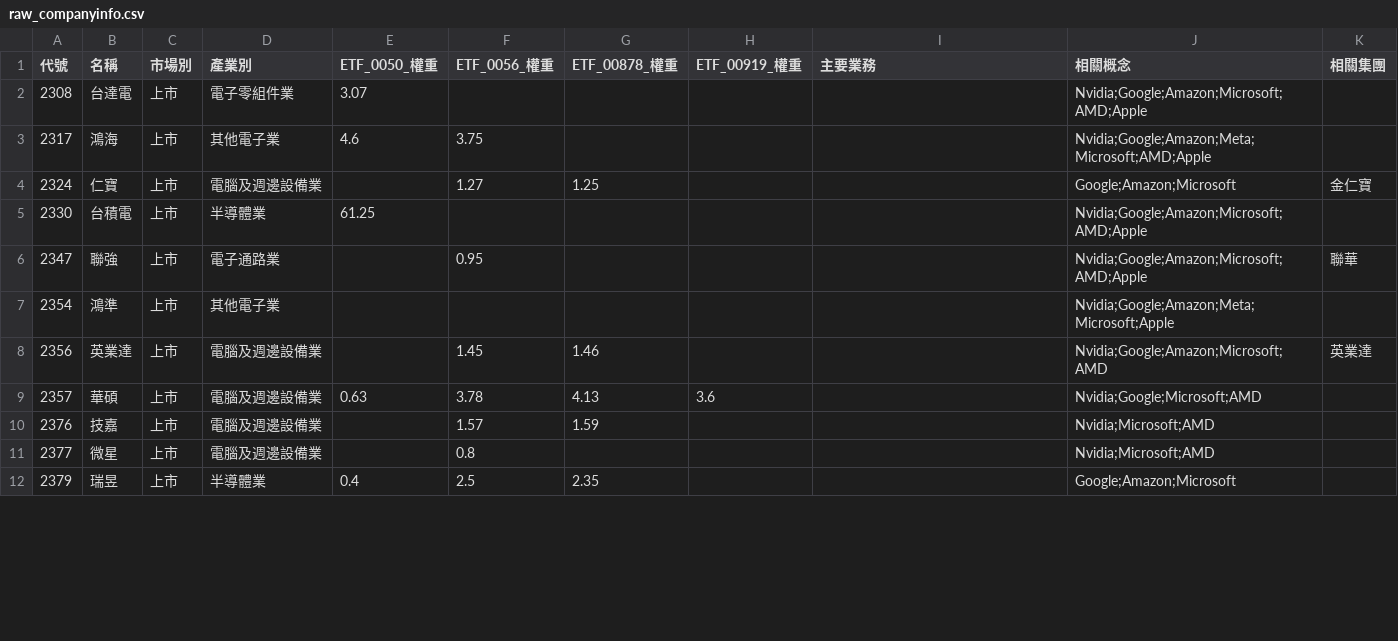
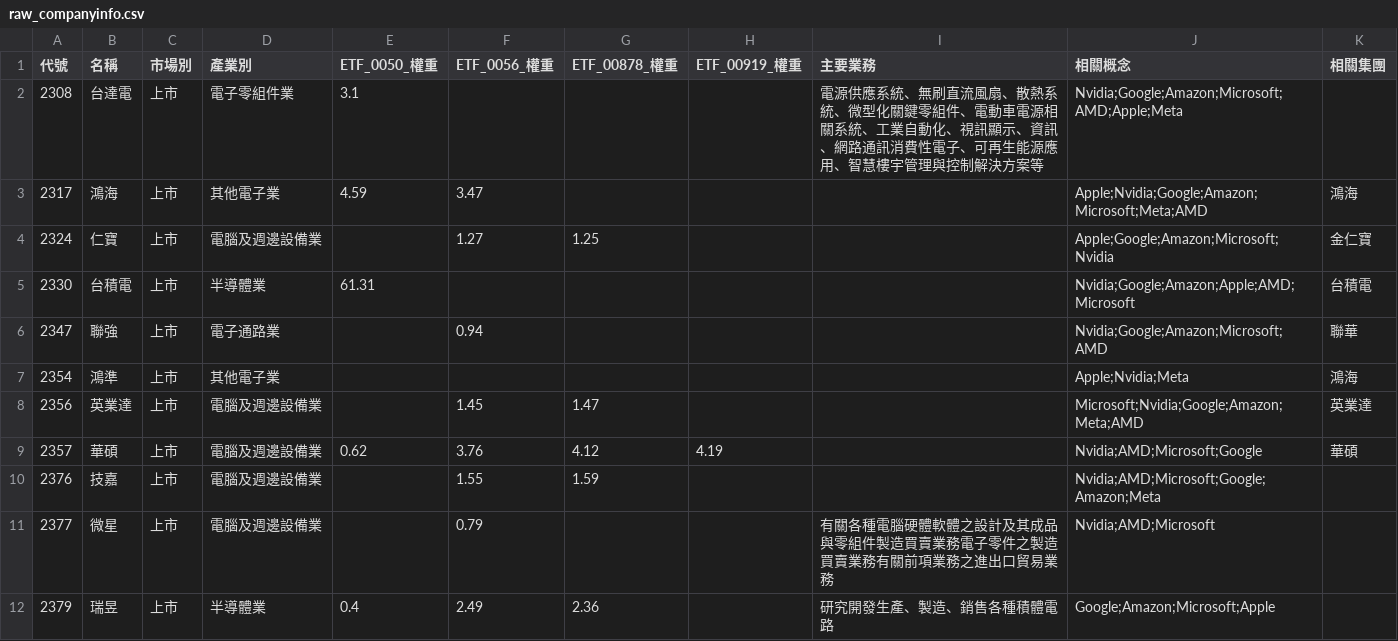
Before and after one commit to wenchiehlee-investment/Python-Actions.GoodInfo.CompanyInfo, a CSV file: raw_companyinfo.csv, drawn as a sheet; only a part is shown; the diff covers the shown part only.

```diff
--- a/raw_companyinfo.csv
+++ b/raw_companyinfo.csv
@@ -1,12 +1,12 @@
 代號,名稱,市場別,產業別,ETF_0050_權重,ETF_0056_權重,ETF_00878_權重,ETF_00919_權重,主要業務,相關概念,相關集團
-2308,台達電,上市,電子零組件業,3.07,,,,,Nvidia;Google;Amazon;Microsoft;AMD;Apple,
-2317,鴻海,上市,其他電子業,4.6,3.75,,,,Nvidia;Google;Amazon;Meta;Microsoft;AMD;Apple,
-2324,仁寶,上市,電腦及週邊設備業,,1.27,1.25,,,Google;Amazon;Microsoft,金仁寶
-2330,台積電,上市,半導體業,61.25,,,,,Nvidia;Google;Amazon;Microsoft;AMD;Apple,
-2347,聯強,上市,電子通路業,,0.95,,,,Nvidia;Google;Amazon;Microsoft;AMD;Apple,聯華
-2354,鴻準,上市,其他電子業,,,,,,Nvidia;Google;Amazon;Meta;Microsoft;Apple,
-2356,英業達,上市,電腦及週邊設備業,,1.45,1.46,,,Nvidia;Google;Amazon;Microsoft;AMD,英業達
-2357,華碩,上市,電腦及週邊設備業,0.63,3.78,4.13,3.6,,Nvidia;Google;Microsoft;AMD,
-2376,技嘉,上市,電腦及週邊設備業,,1.57,1.59,,,Nvidia;Microsoft;AMD,
-2377,微星,上市,電腦及週邊設備業,,0.8,,,,Nvidia;Microsoft;AMD,
-2379,瑞昱,上市,半導體業,0.4,2.5,2.35,,,Google;Amazon;Microsoft,
+2308,台達電,上市,電子零組件業,3.1,,,,電源供應系統、無刷直流風扇、散熱系統、微型化關鍵零組件、電動車電源相關系統、工業自動化、視訊顯示、資訊、網路通訊消費性電子、可再生能源應用、智慧樓宇管理與控制解決方案等,Nvidia;Google;Amazon;Microsoft;AMD;Apple;Meta,
+2317,鴻海,上市,其他電子業,4.59,3.47,,,,Apple;Nvidia;Google;Amazon;Microsoft;Meta;AMD,鴻海
+2324,仁寶,上市,電腦及週邊設備業,,1.27,1.25,,,Apple;Google;Amazon;Microsoft;Nvidia,金仁寶
+2330,台積電,上市,半導體業,61.31,,,,,Nvidia;Google;Amazon;Apple;AMD;Microsoft,台積電
+2347,聯強,上市,電子通路業,,0.94,,,,Nvidia;Google;Amazon;Microsoft;AMD,聯華
+2354,鴻準,上市,其他電子業,,,,,,Apple;Nvidia;Meta,鴻海
+2356,英業達,上市,電腦及週邊設備業,,1.45,1.47,,,Microsoft;Nvidia;Google;Amazon;Meta;AMD,英業達
+2357,華碩,上市,電腦及週邊設備業,0.62,3.76,4.12,4.19,,Nvidia;AMD;Microsoft;Google,華碩
+2376,技嘉,上市,電腦及週邊設備業,,1.55,1.59,,,Nvidia;AMD;Microsoft;Google;Amazon;Meta,
+2377,微星,上市,電腦及週邊設備業,,0.79,,,有關各種電腦硬體軟體之設計及其成品與零組件製造買賣業務電子零件之製造買賣業務有關前項業務之進出口貿易業務,Nvidia;AMD;Microsoft,
+2379,瑞昱,上市,半導體業,0.4,2.49,2.36,,研究開發生產、製造、銷售各種積體電路,Google;Amazon;Microsoft;Apple,
```
Also changed, not shown: 149 edited cells elsewhere in this file.
